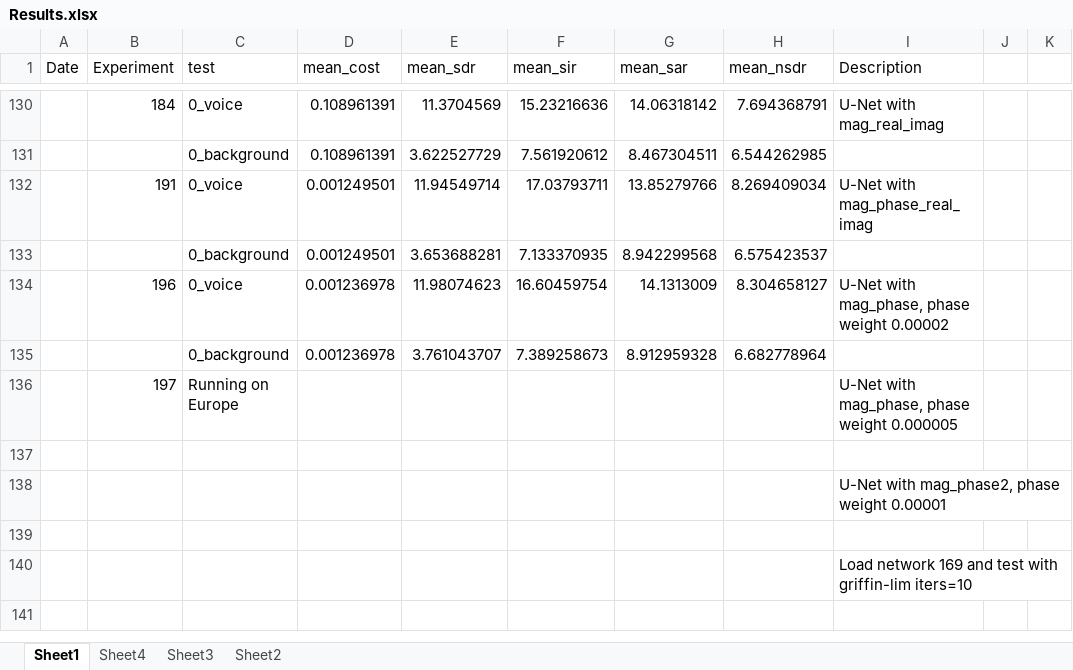
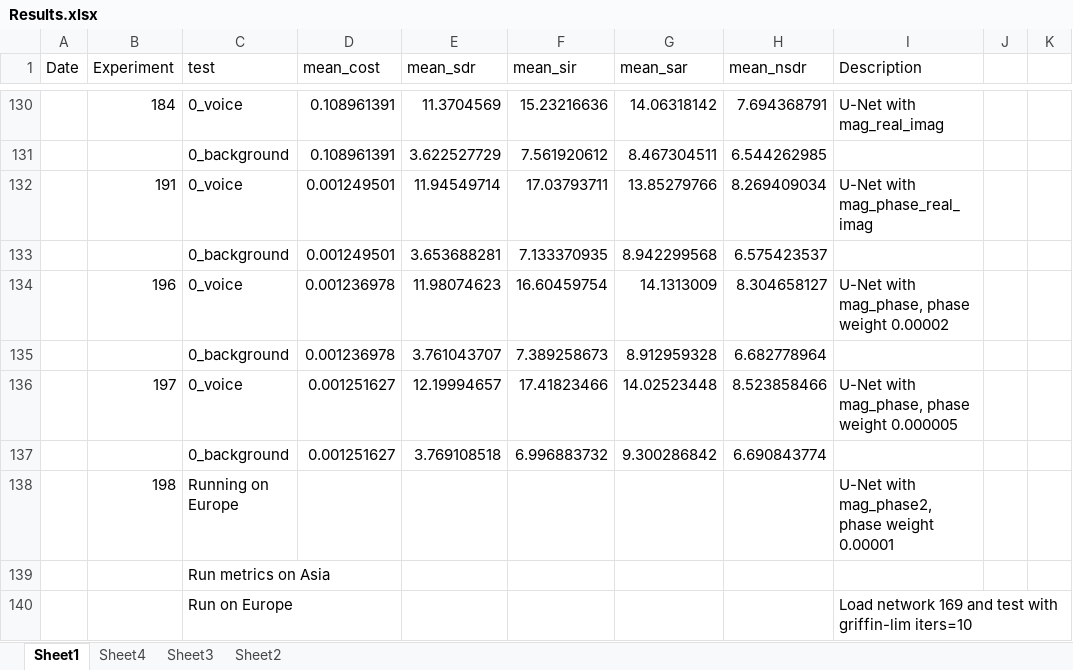
Before and after one commit to tobystaines/MScFinalProject, an Excel workbook: test_metrics/Results.xlsx, sheet Sheet1, drawn as a sheet; only a part is shown, gaps mark what is left out; values as stored, in another font and other column widths than the file's, no borders; removed rows and columns are numbered as before the commit, all else as after; the diff names each change by its address in the sheet, - before the commit and + after, or states it on an @@ line.

```diff
--- a/test_metrics/Results.xlsx (sheet Sheet1)
+++ b/test_metrics/Results.xlsx (sheet Sheet1)
+row 136:  | 197 | 0_voice | 0.001251627 | 12.19994657 | 17.41823466 | 14.02523448 | 8.523858466 | U-Net with mag_phase, phase weight 0.000005
+row 137:  |  | 0_background | 0.001251627 | 3.769108518 | 6.996883732 | 9.300286842 | 6.690843774
-B138 (Experiment): 197
+B138 (Experiment): 198
-I138 (Description): U-Net with mag_phase, phase weight 0.000005
+I138 (Description): U-Net with mag_phase2, phase weight 0.00001
-C139 (test): (empty)
+C139 (test): Run metrics on Asia
-row 138:  |  |  |  |  |  |  |  | U-Net with mag_phase2, phase weight 0.00001
-row 140: (empty)
+row 140:  |  | Run on Europe |  |  |  |  |  | Load network 169 and test with griffin-lim iters=10
-row 140:  |  |  |  |  |  |  |  | Load network 169 and test with griffin-lim iters=10
```
Also changed, not shown: sheet Sheet3, charts or pictures, 1 other file.
